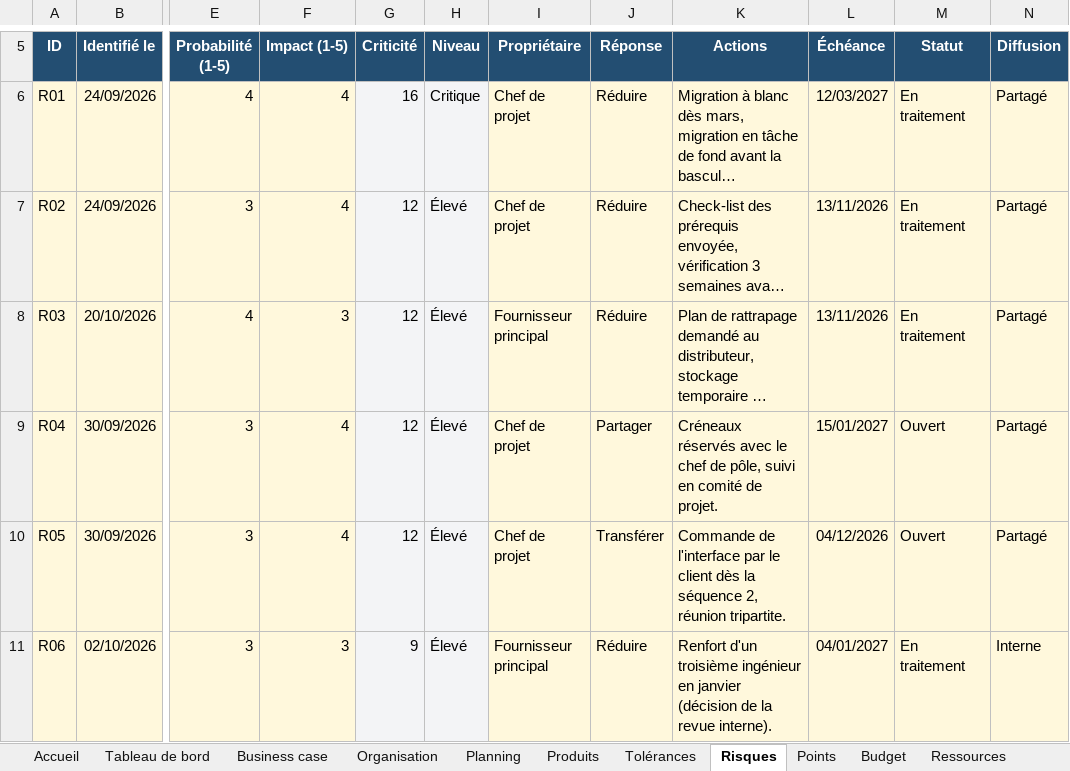
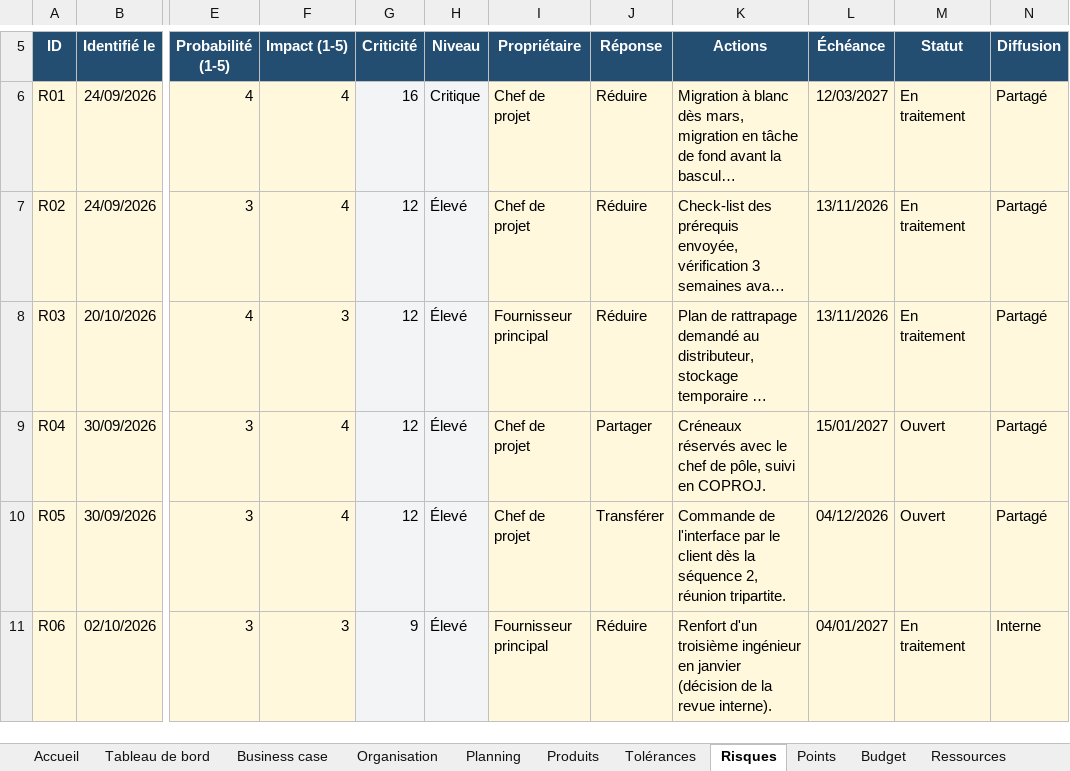
Before and after one commit to Flo128/cockpit-projet-pacs, an Excel workbook: classeurs/Pilotage-PRINCE2-PACS-Editeur-Exemple.xlsx, sheet Risques, drawn as a sheet; only a part is shown, gaps mark what is left out; long unchanged cells end in …; values as stored, in another font and other column widths than the file's, no borders; conditional formats not drawn; the diff names each change by its address in the sheet, - before the commit and + after, or states it on an @@ line.

```diff
--- a/classeurs/Pilotage-PRINCE2-PACS-Editeur-Exemple.xlsx (sheet Risques)
+++ b/classeurs/Pilotage-PRINCE2-PACS-Editeur-Exemple.xlsx (sheet Risques)
-K9 (Actions): …suivi en comité de projet.
+K9 (Actions): …suivi en COPROJ.
```
Also changed, not shown: sheet Décisions, sheet Organisation, sheet OT Paramètres, sheet Listes, charts or pictures, classeurs/Pilotage-PRINCE2-PACS-Editeur-Modele.xlsx, classeurs/Scenario-Projet-Complexe-Orageux.xlsx, 7 other files.
